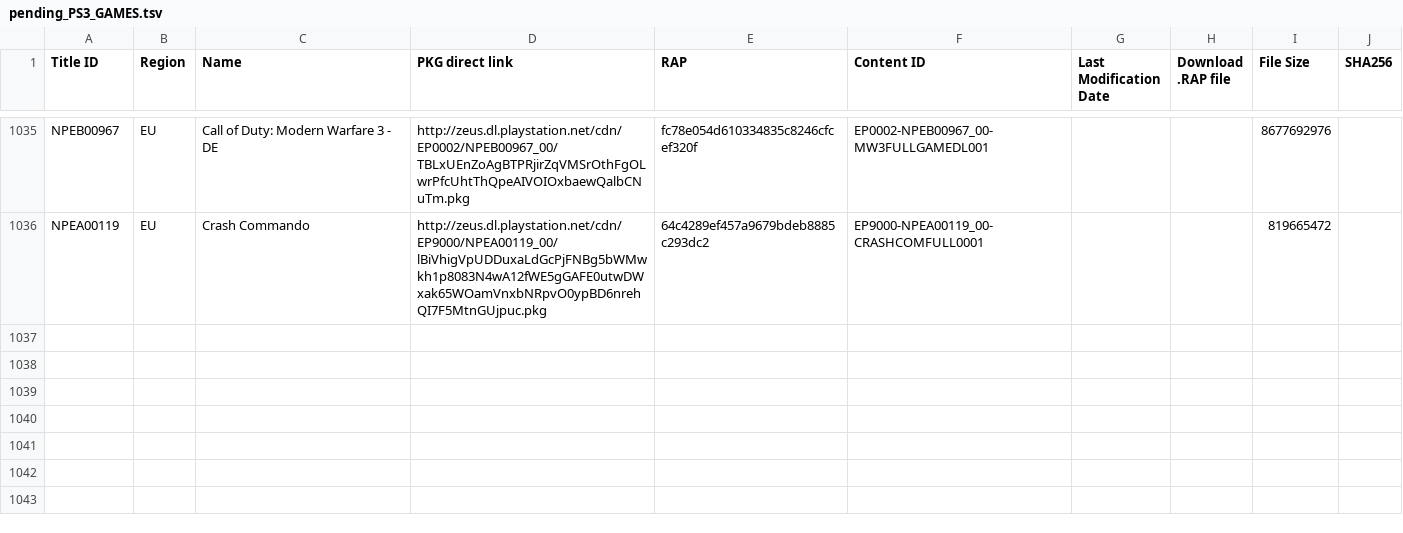
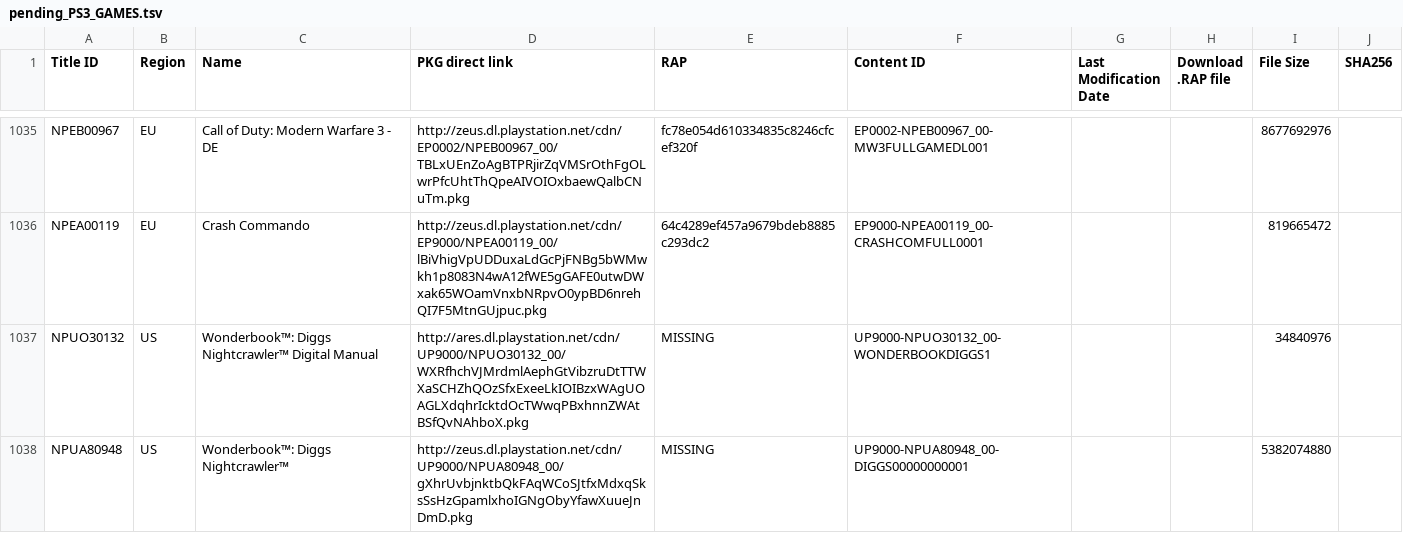
Before and after one commit to jy95/pkgi-ps3-nopaystation, a TSV file: input/pending_PS3_GAMES.tsv, drawn as a sheet; only a part is shown, gaps mark what is left out.

```diff
--- a/input/pending_PS3_GAMES.tsv
+++ b/input/pending_PS3_GAMES.tsv
@@ -1036 +1036,3 @@ NPEB00967	EU	Call of Duty: Modern Warfare 3 - DE	http://zeus.dl.playstation.net/
 NPEA00119	EU	Crash Commando	http://zeus.dl.playstation.net/cdn/EP9000/NPEA00119_00/lBiVhigVpUDDuxaLdGcPjFNBg5bWMwkh1p8083N4wA12fWE5gGAFE0utwDWxak65WOamVnxbNRpvO0ypBD6nrehQI7F5MtnGUjpuc.pkg	64c4289ef457a9679bdeb8885c293dc2	EP9000-NPEA00119_00-CRASHCOMFULL0001			819665472	
+NPUO30132	US	Wonderbook™: Diggs Nightcrawler™ Digital Manual	http://ares.dl.playstation.net/cdn/UP9000/NPUO30132_00/WXRfhchVJMrdmlAephGtVibzruDtTTWXaSCHZhQOzSfxExeeLkIOIBzxWAgUOAGLXdqhrIcktdOcTWwqPBxhnnZWAtBSfQvNAhboX.pkg	MISSING	UP9000-NPUO30132_00-WONDERBOOKDIGGS1			34840976	
+NPUA80948	US	Wonderbook™: Diggs Nightcrawler™	http://zeus.dl.playstation.net/cdn/UP9000/NPUA80948_00/gXhrUvbjnktbQkFAqWCoSJtfxMdxqSksSsHzGpamlxhoIGNgObyYfawXuueJnDmD.pkg	MISSING	UP9000-NPUA80948_00-DIGGS00000000001			5382074880	
```
Also changed, not shown: output/pkgi_games_pending.csv, 3 other files.
